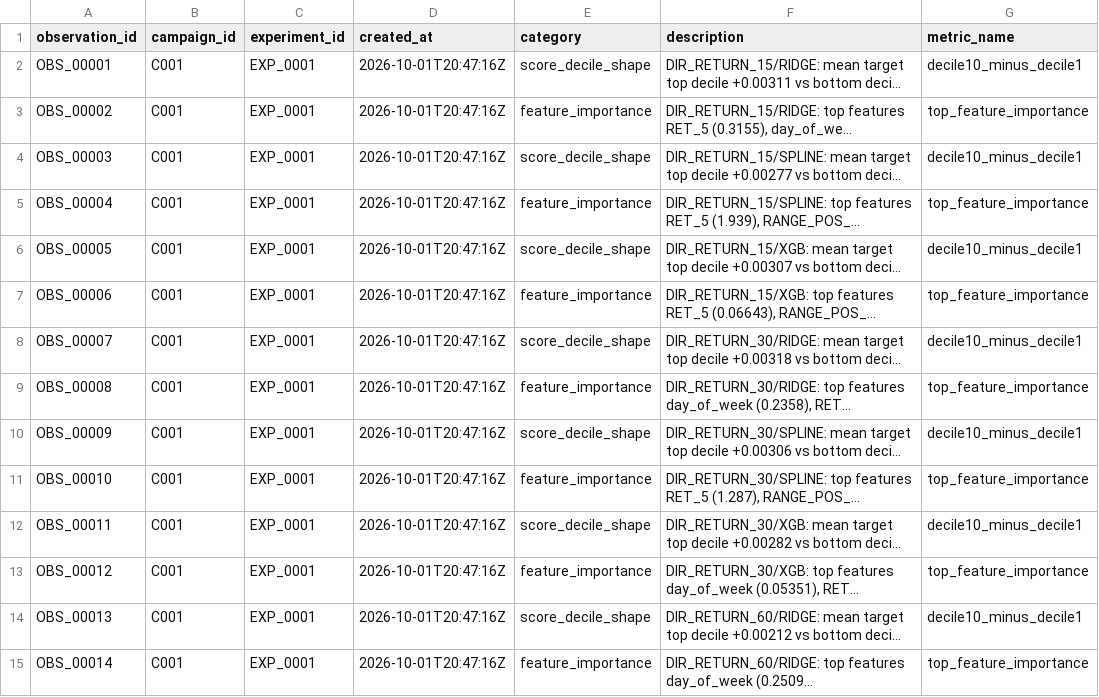
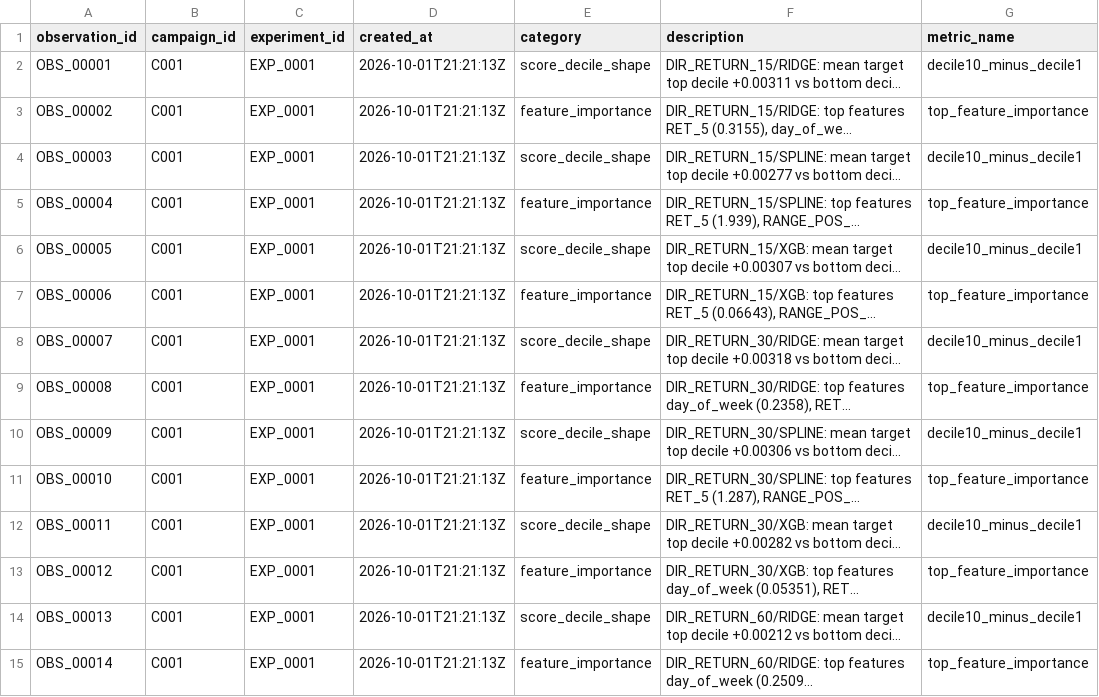
Before and after one commit to dylankazakovas93-dev/system-testing-, a CSV file: conditional-edge-engine/examples/planted_momentum_demo/registry/observations.csv, drawn as a sheet; only a part is shown; long unchanged cells end in …; the diff covers the shown part only; the diff names each change by its address in the sheet, - before the commit and + after, or states it on an @@ line.

```diff
--- a/conditional-edge-engine/examples/planted_momentum_demo/registry/observations.csv
+++ b/conditional-edge-engine/examples/planted_momentum_demo/registry/observations.csv
-D2:D15 (created_at): 2026-10-01T20:47:16Z
+D2:D15 (created_at): 2026-10-01T21:21:13Z
```
Also changed, not shown: 43 edited cells elsewhere in this file, conditional-edge-engine/examples/planted_momentum_demo/registry/experiments.csv, conditional-edge-engine/examples/planted_momentum_demo/registry/selection_trials.csv, 25 other files.
